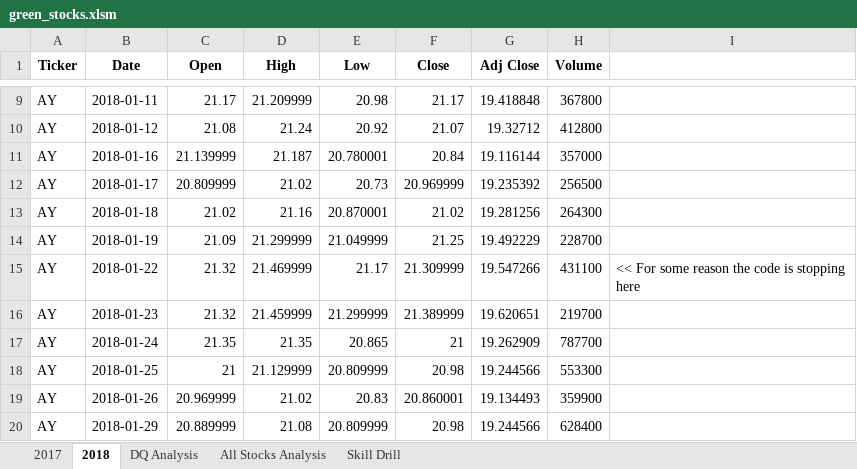
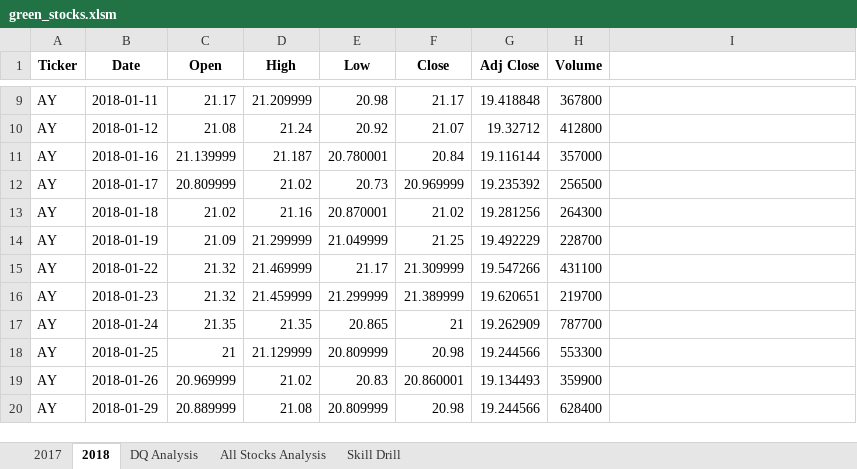
Before and after one commit to gabalita/stock-analysis, an Excel workbook: green_stocks.xlsm, sheet 2018, drawn as a sheet; only a part is shown, gaps mark what is left out; values as stored, in another font and other column widths than the file's, no borders; the diff names each change by its address in the sheet, - before the commit and + after, or states it on an @@ line.

```diff
--- a/green_stocks.xlsm (sheet 2018)
+++ b/green_stocks.xlsm (sheet 2018)
-I15: << For some reason the code is stopping here
+I15: (empty)
```
Also changed, not shown: sheet All Stocks Analysis, charts or pictures.
